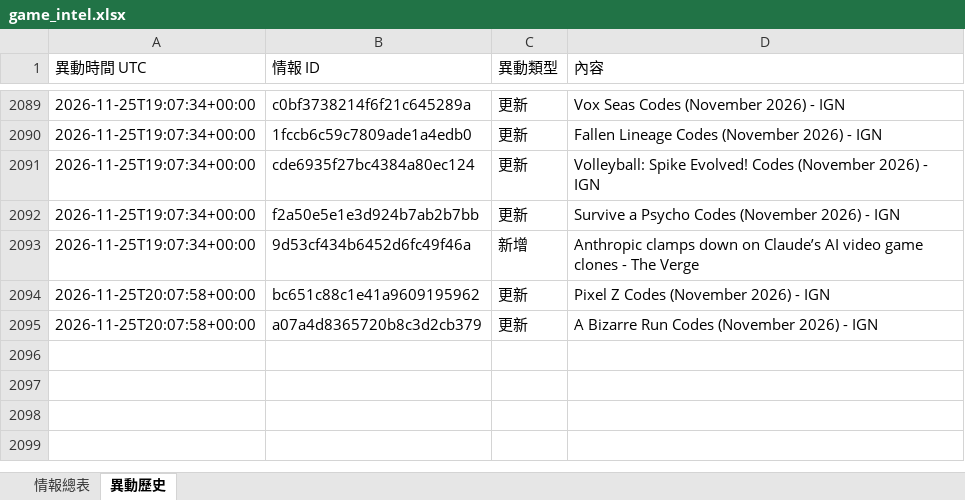
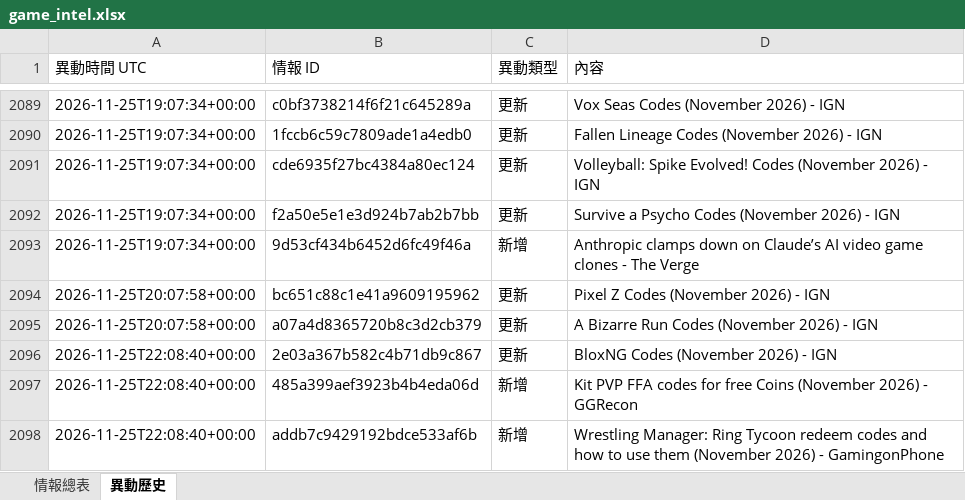
Before and after one commit to jerry000123456789-art/game-intel1, an Excel workbook: docs/game_intel.xlsx, sheet 異動歷史, drawn as a sheet; only a part is shown, gaps mark what is left out; values as stored, in another font and other column widths than the file's, no borders; the diff names each change by its address in the sheet, - before the commit and + after, or states it on an @@ line.

```diff
--- a/docs/game_intel.xlsx (sheet 異動歷史)
+++ b/docs/game_intel.xlsx (sheet 異動歷史)
+row 2096: 2026-11-25T22:08:40+00:00 | 2e03a367b582c4b71db9c867 | 更新 | BloxNG Codes (November 2026) - IGN
+row 2097: 2026-11-25T22:08:40+00:00 | 485a399aef3923b4b4eda06d | 新增 | Kit PVP FFA codes for free Coins (November 2026) - GGRecon
+row 2098: 2026-11-25T22:08:40+00:00 | addb7c9429192bdce533af6b | 新增 | Wrestling Manager: Ring Tycoon redeem codes and how to use them (November 2026) - GamingonPhone
```
Also changed, not shown: sheet 情報總表, 4 other files.
